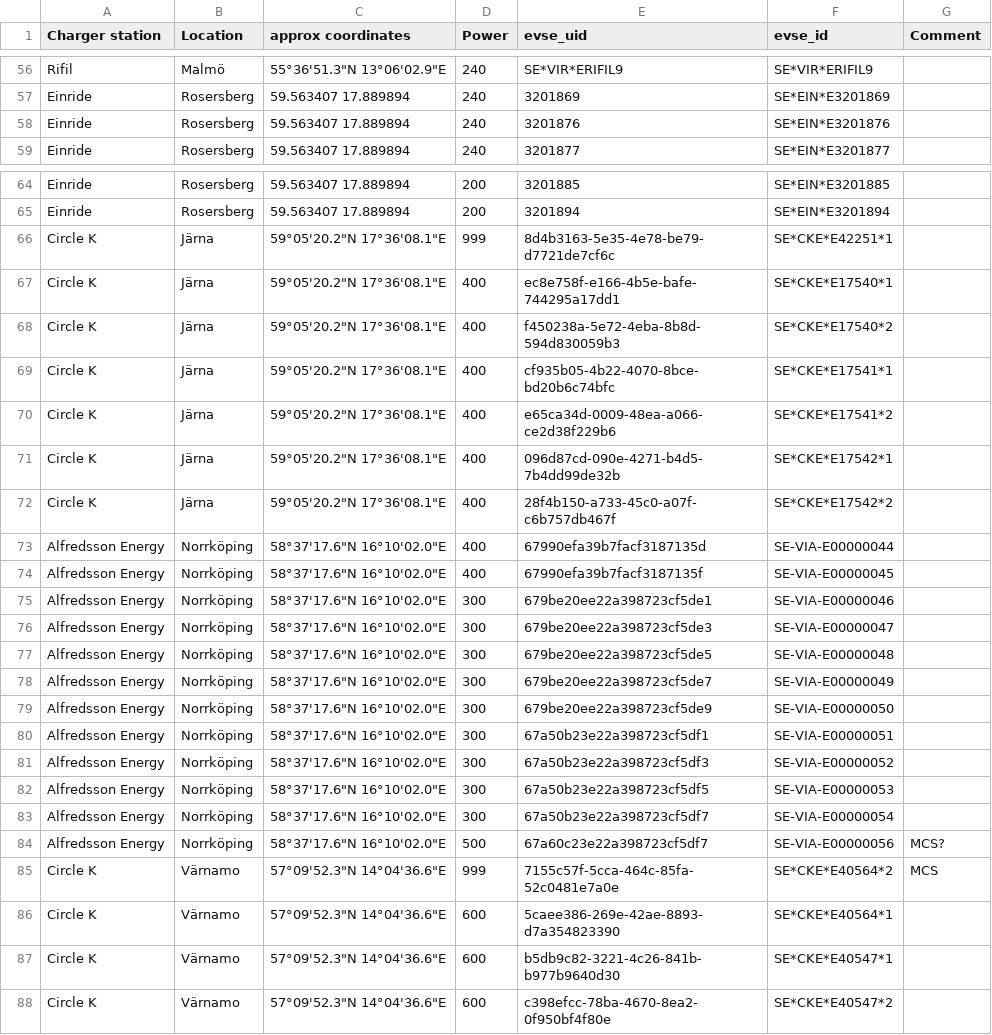
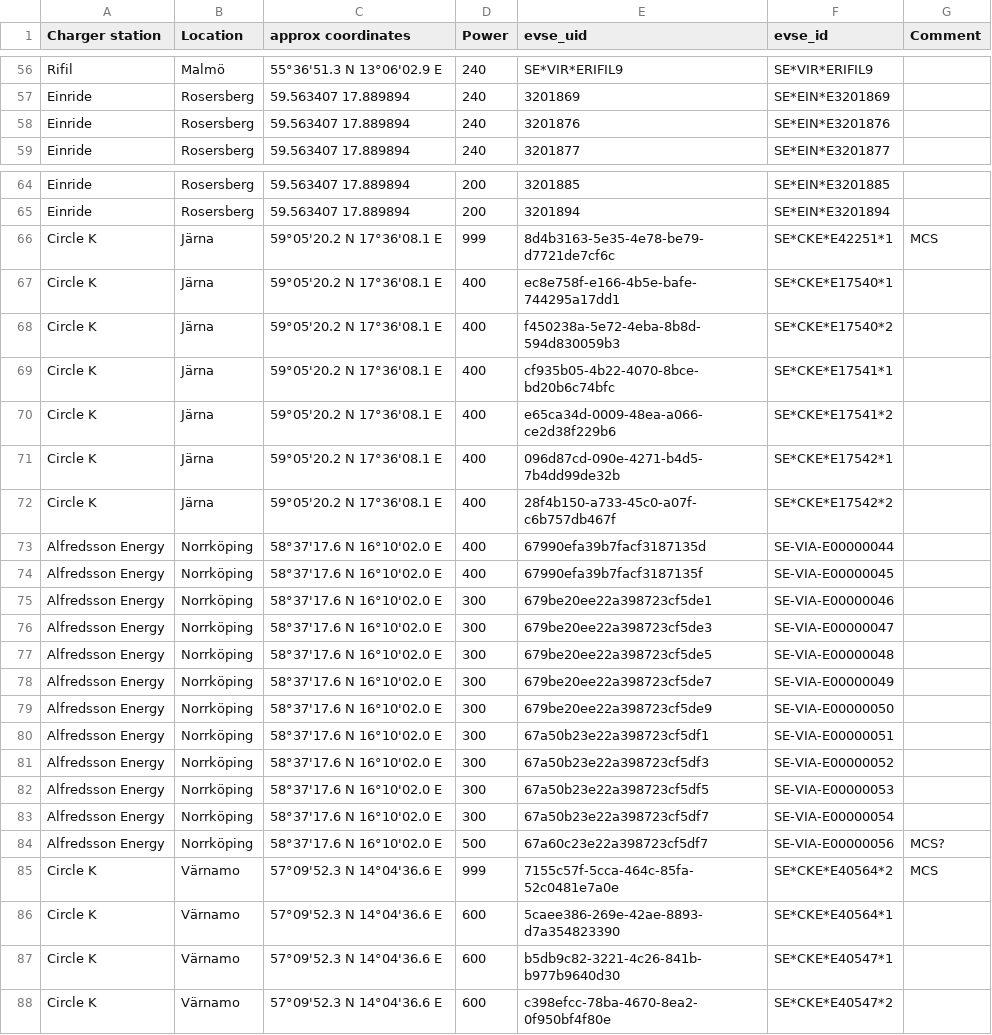
Before and after one commit to Jdanebergs/render_test, a CSV file: list_of_stations.csv, drawn as a sheet; only a part is shown, gaps mark what is left out; the diff covers the shown part only; the diff names each change by its address in the sheet, - before the commit and + after, or states it on an @@ line.

```diff
--- a/list_of_stations.csv
+++ b/list_of_stations.csv
-C56 (approx coordinates): 55°36'51.3"N 13°06'02.9"E
+C56 (approx coordinates): 55°36'51.3 N 13°06'02.9 E
-C66:C72 (approx coordinates): 59°05'20.2"N 17°36'08.1"E
+C66:C72 (approx coordinates): 59°05'20.2 N 17°36'08.1 E
-G66 (Comment): (empty)
+G66 (Comment): MCS
-C73:C84 (approx coordinates): 58°37'17.6"N 16°10'02.0"E
+C73:C84 (approx coordinates): 58°37'17.6 N 16°10'02.0 E
-C85:C88 (approx coordinates): 57°09'52.3"N 14°04'36.6"E
+C85:C88 (approx coordinates): 57°09'52.3 N 14°04'36.6 E
```
Also changed, not shown: 54 edited cells elsewhere in this file.
